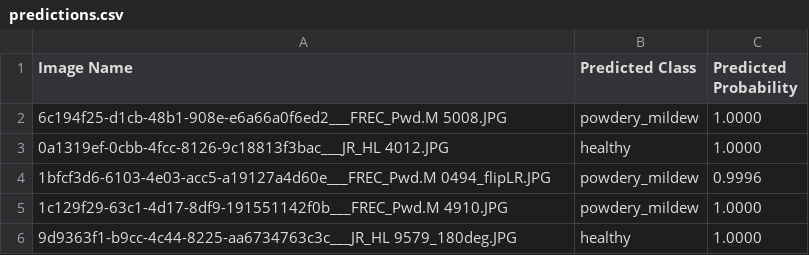
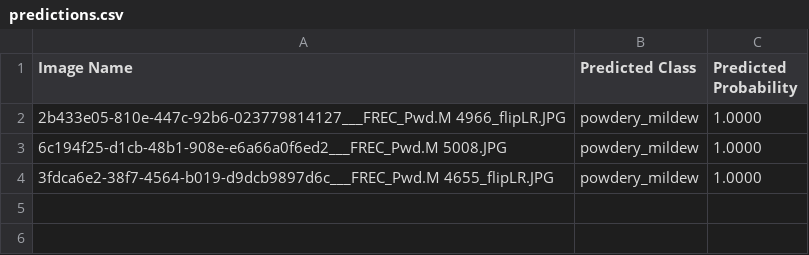
Before and after one commit to elena5875/project5_cherryleaves, a CSV file: app_pages/predictions.csv, drawn as a sheet.

Commit message:
updating my code

```diff
--- a/app_pages/predictions.csv
+++ b/app_pages/predictions.csv
@@ -1,6 +1,4 @@
 Image Name,Predicted Class,Predicted Probability
+2b433e05-810e-447c-92b6-023779814127___FREC_Pwd.M 4966_flipLR.JPG,powdery_mildew,1.0000
 6c194f25-d1cb-48b1-908e-e6a66a0f6ed2___FREC_Pwd.M 5008.JPG,powdery_mildew,1.0000
-0a1319ef-0cbb-4fcc-8126-9c18813f3bac___JR_HL 4012.JPG,healthy,1.0000
-1bfcf3d6-6103-4e03-acc5-a19127a4d60e___FREC_Pwd.M 0494_flipLR.JPG,powdery_mildew,0.9996
-1c129f29-63c1-4d17-8df9-191551142f0b___FREC_Pwd.M 4910.JPG,powdery_mildew,1.0000
-9d9363f1-b9cc-4c44-8225-aa6734763c3c___JR_HL 9579_180deg.JPG,healthy,1.0000
+3fdca6e2-38f7-4564-b019-d9dcb9897d6c___FREC_Pwd.M 4655_flipLR.JPG,powdery_mildew,1.0000
```
